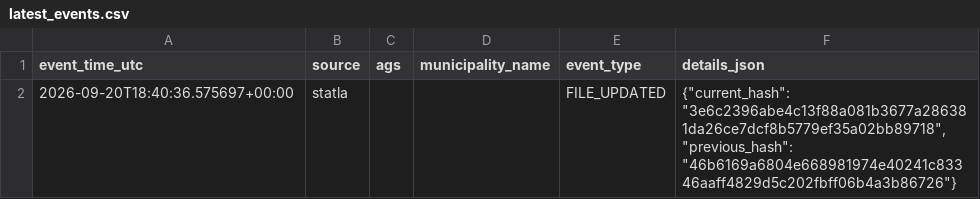
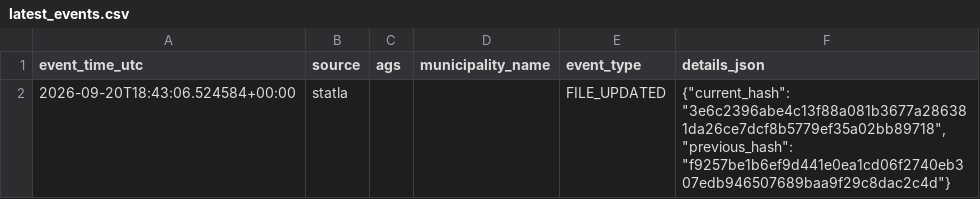
Before and after one commit to volzinnovation/wahl-monitor.de, a CSV file: data/2026-mv/reports/latest_events.csv, drawn as a sheet.

```diff
--- a/data/2026-mv/reports/latest_events.csv
+++ b/data/2026-mv/reports/latest_events.csv
@@ -1,2 +1,2 @@
 event_time_utc,source,ags,municipality_name,event_type,details_json
-2026-09-20T18:40:36.575697+00:00,statla,,,FILE_UPDATED,"{""current_hash"": ""3e6c2396abe4c13f88a081b3677a286381da26ce7dcf8b5779ef35a02bb89718"", ""previous_hash"": ""46b6169a6804e668981974e40241c83346aaff4829d5c202fbff06b4a3b86726""}"
+2026-09-20T18:43:06.524584+00:00,statla,,,FILE_UPDATED,"{""current_hash"": ""3e6c2396abe4c13f88a081b3677a286381da26ce7dcf8b5779ef35a02bb89718"", ""previous_hash"": ""f9257be1b6ef9d441e0ea1cd06f2740eb307edb946507689baa9f29c8dac2c4d""}"
```
Also changed, not shown: data/2026-be/latest/official-results-source.csv, data/2026-be/latest/statla_party_results.csv, 7 other files.
